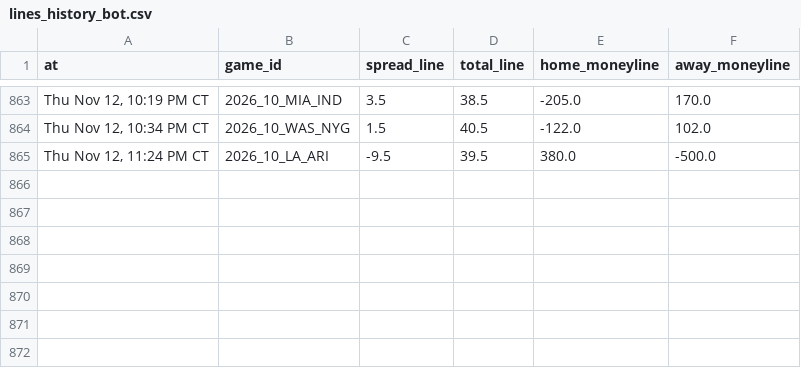
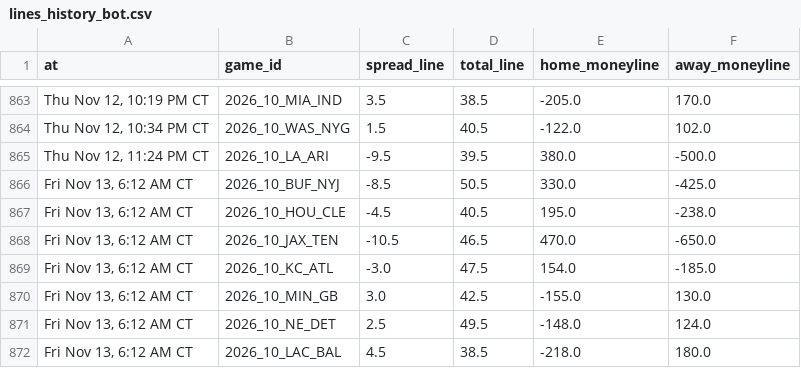
Before and after one commit to Ratboy3/The-Rat-Report, a CSV file: data/lines_history_bot.csv, drawn as a sheet; only a part is shown, gaps mark what is left out.

```diff
--- a/data/lines_history_bot.csv
+++ b/data/lines_history_bot.csv
@@ -865 +865,8 @@ at,game_id,spread_line,total_line,home_moneyline,away_moneyline
 "Thu Nov 12, 11:24 PM CT",2026_10_LA_ARI,-9.5,39.5,380.0,-500.0
+"Fri Nov 13, 6:12 AM CT",2026_10_BUF_NYJ,-8.5,50.5,330.0,-425.0
+"Fri Nov 13, 6:12 AM CT",2026_10_HOU_CLE,-4.5,40.5,195.0,-238.0
+"Fri Nov 13, 6:12 AM CT",2026_10_JAX_TEN,-10.5,46.5,470.0,-650.0
+"Fri Nov 13, 6:12 AM CT",2026_10_KC_ATL,-3.0,47.5,154.0,-185.0
+"Fri Nov 13, 6:12 AM CT",2026_10_MIN_GB,3.0,42.5,-155.0,130.0
+"Fri Nov 13, 6:12 AM CT",2026_10_NE_DET,2.5,49.5,-148.0,124.0
+"Fri Nov 13, 6:12 AM CT",2026_10_LAC_BAL,4.5,38.5,-218.0,180.0
```
Also changed, not shown: bets_log.csv, data/bets_log_bot.csv, 2 other files.
